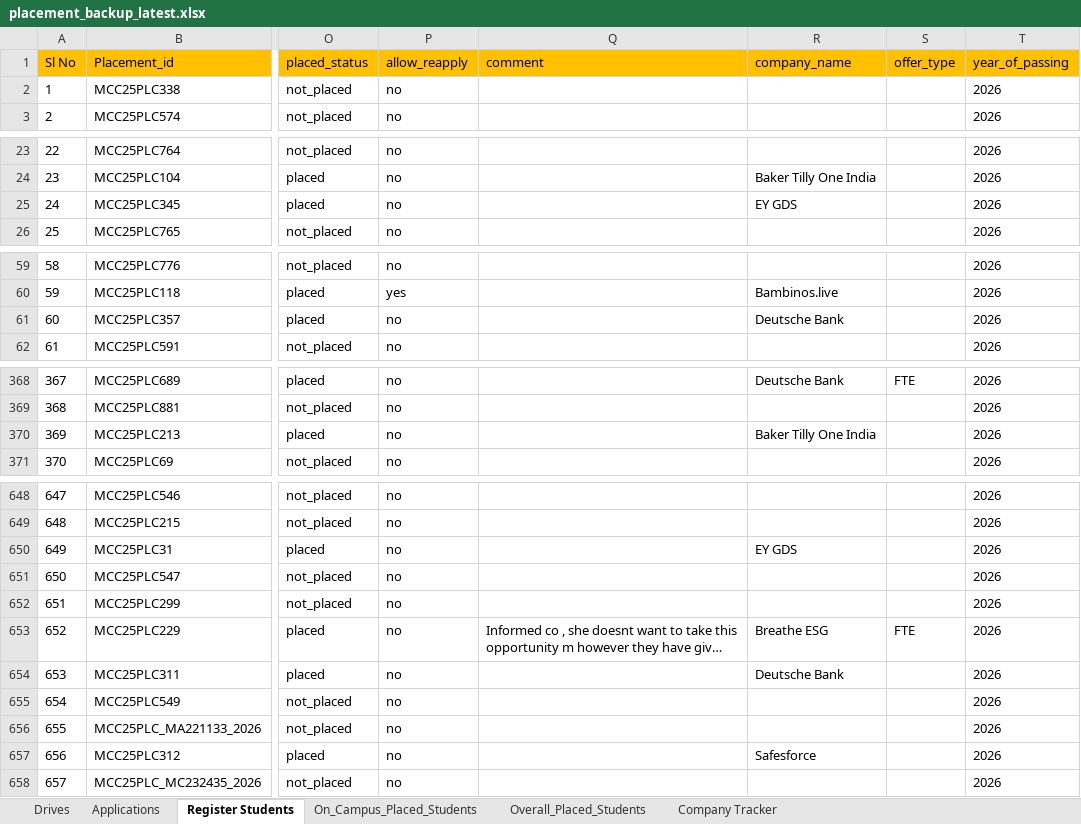
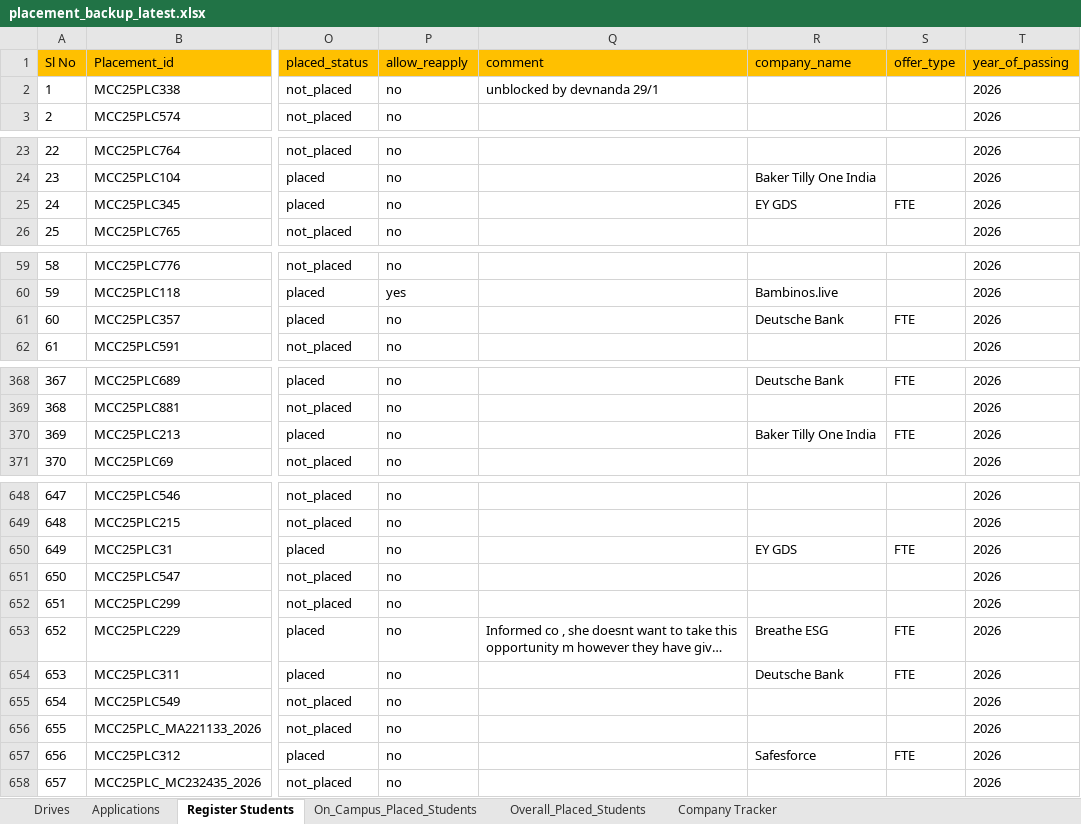
Before and after one commit to Kavin-Kl/placementnew, an Excel workbook: backups/DATA/2026/02/placement_backup_latest.xlsx, sheet Register Students, drawn as a sheet; only a part is shown, gaps mark what is left out; long unchanged cells end in …; values as stored, in another font and other column widths than the file's, no borders; the diff covers the shown part only; the diff names each change by its address in the sheet, - before the commit and + after, or states it on an @@ line.

```diff
--- a/backups/DATA/2026/02/placement_backup_latest.xlsx (sheet Register Students)
+++ b/backups/DATA/2026/02/placement_backup_latest.xlsx (sheet Register Students)
-Q2 (comment): (empty)
+Q2 (comment): unblocked by devnanda 29/1
-S25 (offer_type): (empty)
+S25 (offer_type): FTE
-S61 (offer_type): (empty)
+S61 (offer_type): FTE
-S370 (offer_type): (empty)
+S370 (offer_type): FTE
-S650 (offer_type): (empty)
+S650 (offer_type): FTE
-S654 (offer_type): (empty)
+S654 (offer_type): FTE
-S657 (offer_type): (empty)
+S657 (offer_type): FTE
```
Also changed, not shown: 7 removed rows and 13 edited cells elsewhere in this sheet, sheet Company Tracker, 8 other files.
